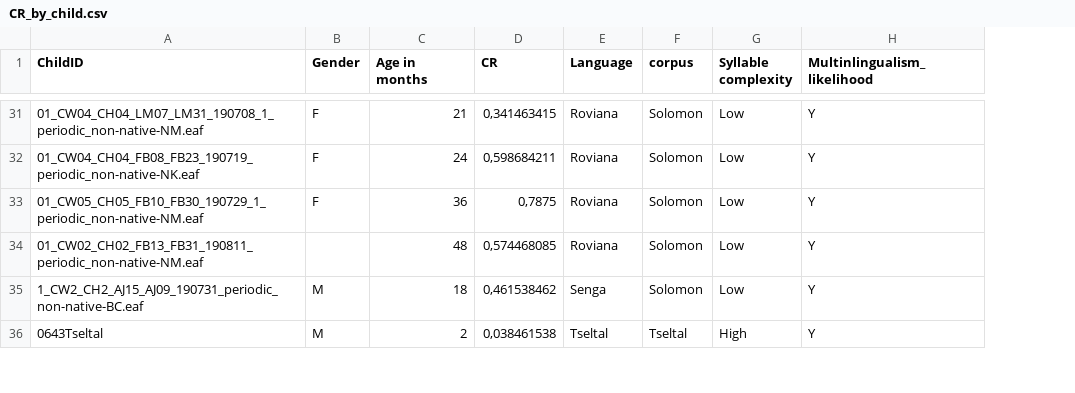
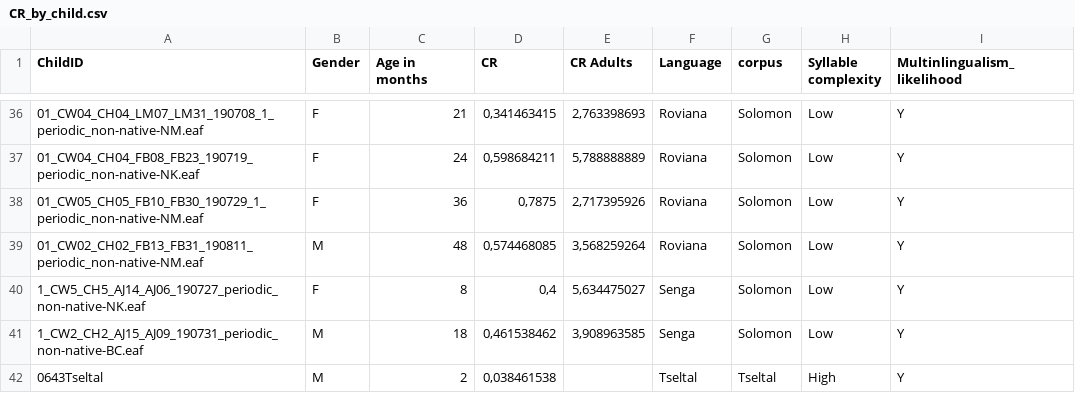
Before and after one commit to LAAC-LSCP/LangComplexity, a CSV file: Data/CR_by_child.csv, drawn as a sheet; only a part is shown, gaps mark what is left out; addresses are those after the commit; the diff covers the shown part only; the diff names each change by its address in the sheet, - before the commit and + after, or states it on an @@ line.

```diff
--- a/Data/CR_by_child.csv
+++ b/Data/CR_by_child.csv
+column E (CR Adults), rows 36-39: 2,763398693 | 5,788888889 | 2,717395926 | 3,568259264; row 41: 3,908963585
-B39 (Gender): (empty)
+B39 (Gender): M
+row 40: 1_CW5_CH5_AJ14_AJ06_190727_periodic_non-native-NK.eaf | F | 8 | 0,4 | 5,634475027 | Senga | Solomon | Low | Y
```
Also changed, not shown: 7 added rows and 5 edited cells elsewhere in this file.
